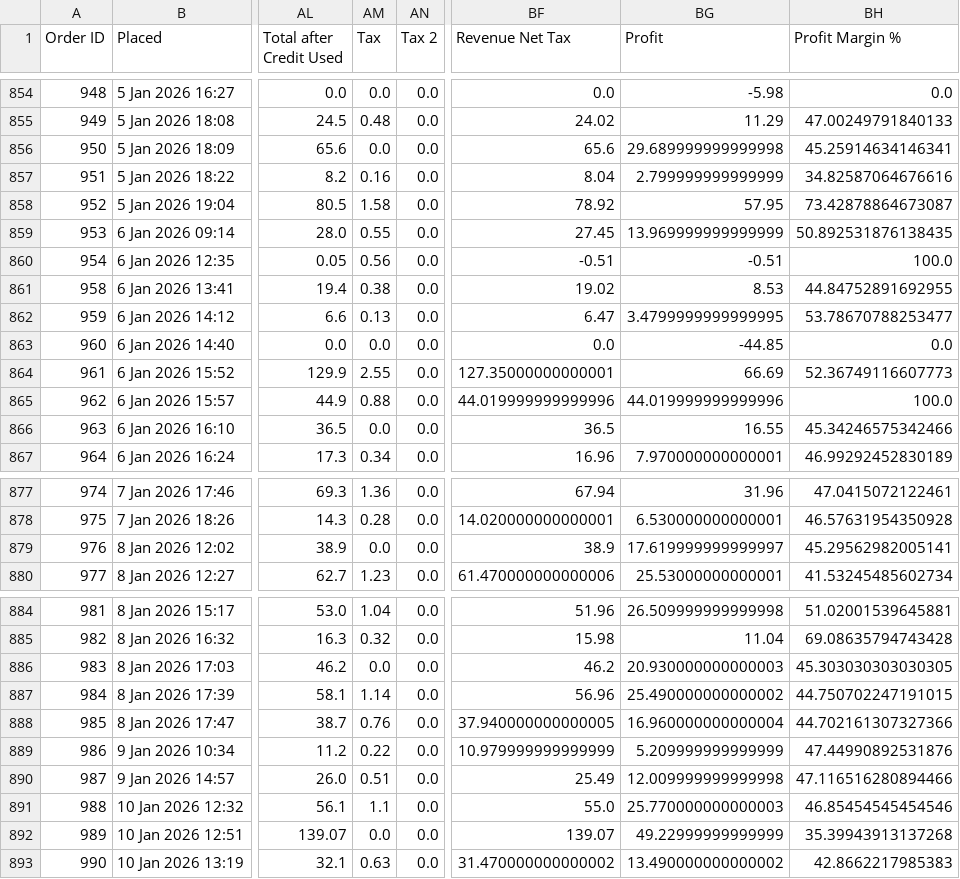
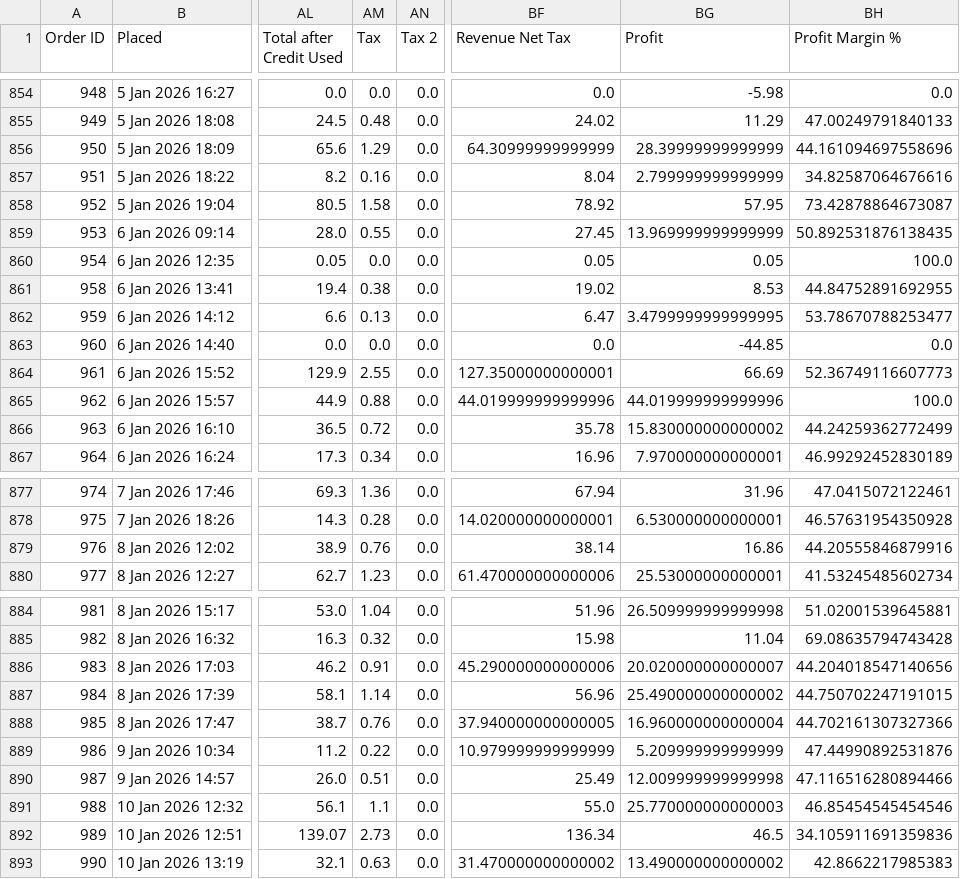
Before and after one commit to tauficksimon/FRESH.-Dashboard, a CSV file: dashboard-shadcn/orders_ALL.csv, drawn as a sheet; only a part is shown, gaps mark what is left out; the diff covers the shown part only; the diff names each change by its address in the sheet, - before the commit and + after, or states it on an @@ line.

```diff
--- a/dashboard-shadcn/orders_ALL.csv
+++ b/dashboard-shadcn/orders_ALL.csv
-AM856 (Tax): 0.0
+AM856 (Tax): 1.29
-BF856 (Revenue Net Tax): 65.6
+BF856 (Revenue Net Tax): 64.30999999999999
-BG856 (Profit): 29.689999999999998
+BG856 (Profit): 28.39999999999999
-BH856 (Profit Margin %): 45.25914634146341
+BH856 (Profit Margin %): 44.161094697558696
-AM860 (Tax): 0.56
+AM860 (Tax): 0.0
-BF860 (Revenue Net Tax): -0.51
+BF860 (Revenue Net Tax): 0.05
-BG860 (Profit): -0.51
+BG860 (Profit): 0.05
-AM866 (Tax): 0.0
+AM866 (Tax): 0.72
-BF866 (Revenue Net Tax): 36.5
+BF866 (Revenue Net Tax): 35.78
-BG866 (Profit): 16.55
+BG866 (Profit): 15.830000000000002
-BH866 (Profit Margin %): 45.34246575342466
+BH866 (Profit Margin %): 44.24259362772499
-AM879 (Tax): 0.0
+AM879 (Tax): 0.76
-BF879 (Revenue Net Tax): 38.9
+BF879 (Revenue Net Tax): 38.14
-BG879 (Profit): 17.619999999999997
+BG879 (Profit): 16.86
-BH879 (Profit Margin %): 45.29562982005141
+BH879 (Profit Margin %): 44.20555846879916
-AM886 (Tax): 0.0
+AM886 (Tax): 0.91
-BF886 (Revenue Net Tax): 46.2
+BF886 (Revenue Net Tax): 45.290000000000006
-BG886 (Profit): 20.930000000000003
+BG886 (Profit): 20.020000000000007
-BH886 (Profit Margin %): 45.303030303030305
+BH886 (Profit Margin %): 44.204018547140656
-AM892 (Tax): 0.0
+AM892 (Tax): 2.73
-BF892 (Revenue Net Tax): 139.07
+BF892 (Revenue Net Tax): 136.34
-BG892 (Profit): 49.22999999999999
+BG892 (Profit): 46.5
-BH892 (Profit Margin %): 35.39943913137268
+BH892 (Profit Margin %): 34.105911691359836
```
Also changed, not shown: 32 edited cells elsewhere in this file, 1 other file.
